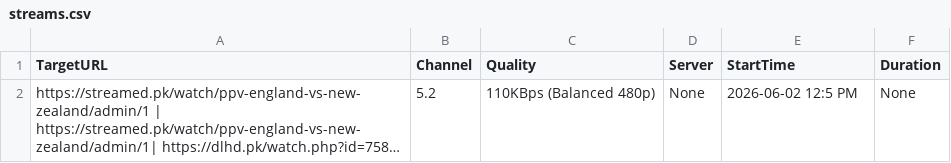
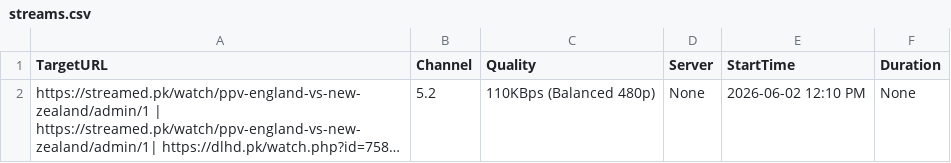
Before and after one commit to siddu5991079-ai/o00000000000bbbbbbbbbbbbbbbssssssssssssssss-automate, a CSV file: streams.csv, drawn as a sheet; long unchanged cells end in …; the diff names each change by its address in the sheet, - before the commit and + after, or states it on an @@ line.

Commit message:
Update streams.csv

```diff
--- a/streams.csv
+++ b/streams.csv
-E2 (StartTime): 2026-06-02 12:5 PM
+E2 (StartTime): 2026-06-02 12:10 PM
```
